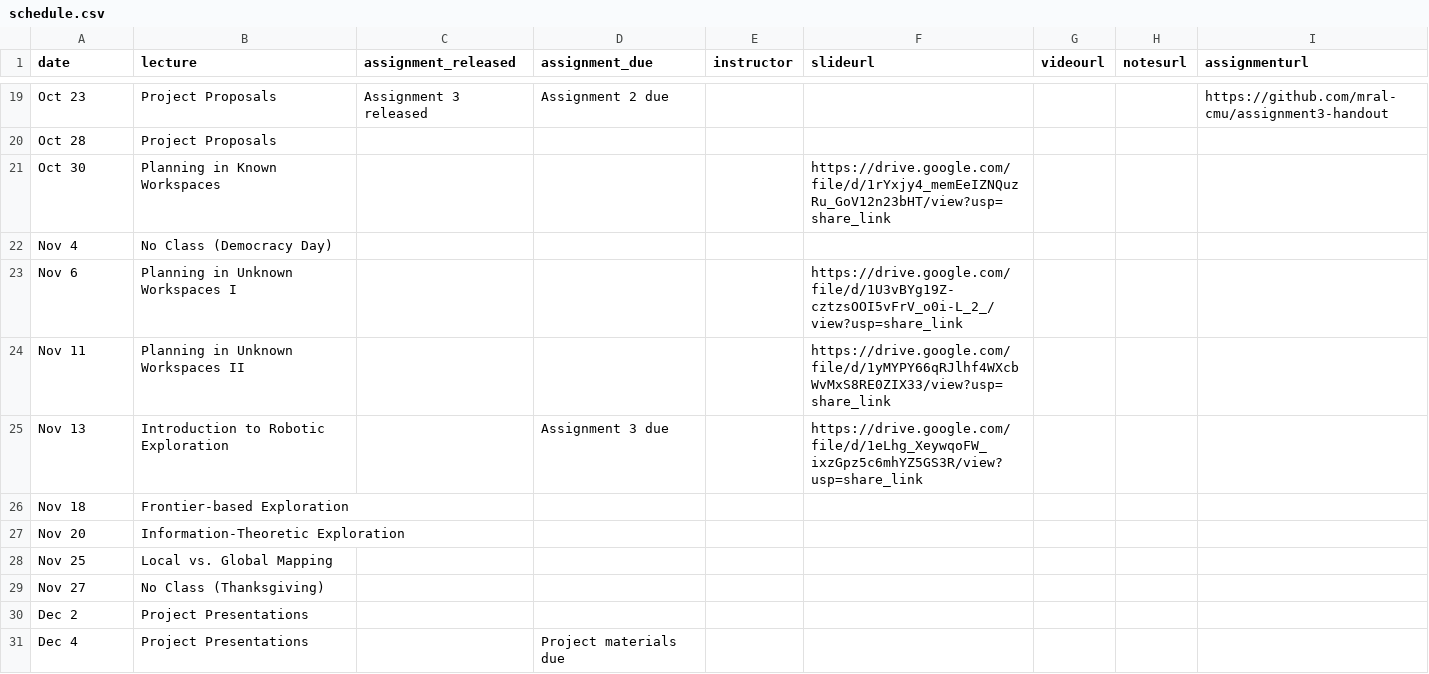
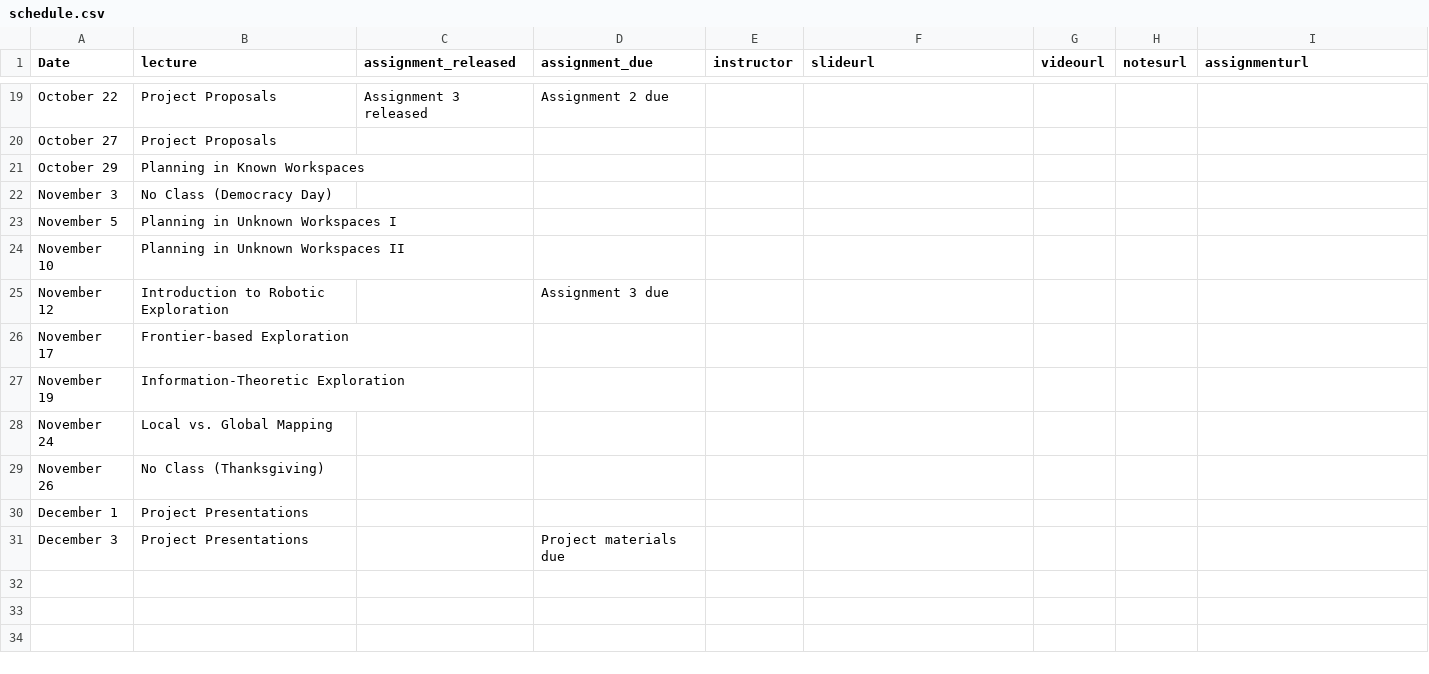
Before and after one commit to mral-cmu/mral-cmu.github.io, a CSV file: _data/schedule.csv, drawn as a sheet; only a part is shown, gaps mark what is left out; removed rows and columns are numbered as before the commit, all else as after; the diff covers the shown part only; the diff names each change by its address in the sheet, - before the commit and + after, or states it on an @@ line.

```diff
--- a/_data/schedule.csv
+++ b/_data/schedule.csv
-A1: date
+A1: Date
-A19 (Date): Oct 23
+A19 (Date): October 22
-I19 (assignmenturl): https://github.com/mral-cmu/assignment3-handout
+I19 (assignmenturl): (empty)
-A20 (Date): Oct 28
+A20 (Date): October 27
-row 21: Oct 30 | Planning in Known Workspaces |  |  |  | https://drive.google.com/file/d/1rYxjy4_memEeIZNQuzRu_GoV12n23bHT/view?usp=share_link
+row 21: October 29 | Planning in Known Workspaces
-A22 (Date): Nov 4
+A22 (Date): November 3
-row 23: Nov 6 | Planning in Unknown Workspaces I |  |  |  | https://drive.google.com/file/d/1U3vBYg19Z-cztzsOOI5vFrV_o0i-L_2_/view?usp=share_link
-row 24: Nov 11 | Planning in Unknown Workspaces II |  |  |  | https://drive.google.com/file/d/1yMYPY66qRJlhf4WXcbWvMxS8RE0ZIX33/view?usp=share_link
+row 23: November 5 | Planning in Unknown Workspaces I
+row 24: November 10 | Planning in Unknown Workspaces II
-A25 (Date): Nov 13
+A25 (Date): November 12
-F25 (slideurl): https://drive.google.com/file/d/1eLhg_XeywqoFW_ixzGpz5c6mhYZ5GS3R/view?usp=share_link
+F25 (slideurl): (empty)
-A26 (Date): Nov 18
+A26 (Date): November 17
-A27 (Date): Nov 20
+A27 (Date): November 19
-A28 (Date): Nov 25
+A28 (Date): November 24
-A29 (Date): Nov 27
+A29 (Date): November 26
-A30 (Date): Dec 2
+A30 (Date): December 1
-A31 (Date): Dec 4
+A31 (Date): December 3
```
Also changed, not shown: 14 added rows, 14 removed rows and 3 edited cells elsewhere in this file.
